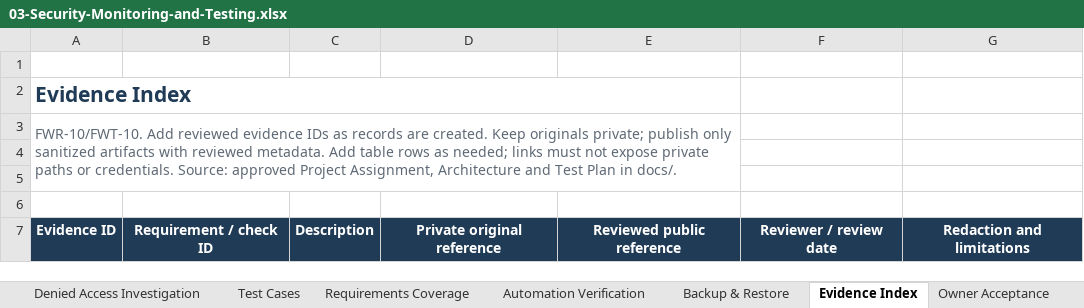
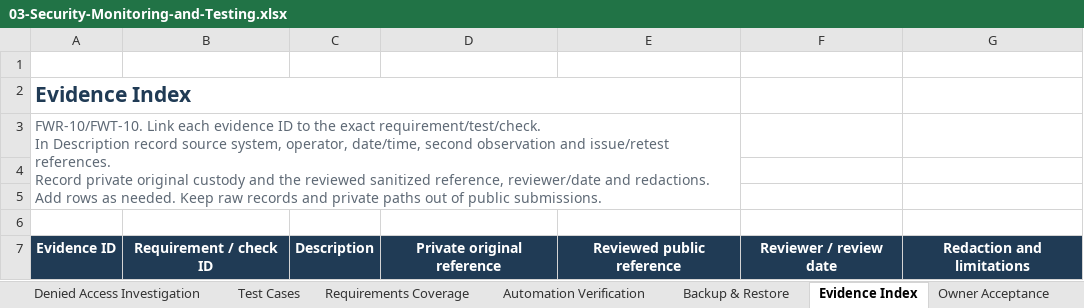
Before and after one commit to waqashamdani-ca/Enterprise-Zero-Trust-Security, an Excel workbook: docs/deliverables/03-Security-Monitoring-and-Testing.xlsx, sheet Evidence Index, drawn as a sheet; values as stored, in another font and other column widths than the file's, no borders; table styles not drawn; ↵ is a line break in a cell; the diff names each change by its address in the sheet, - before the commit and + after, or states it on an @@ line.

```diff
--- a/docs/deliverables/03-Security-Monitoring-and-Testing.xlsx (sheet Evidence Index)
+++ b/docs/deliverables/03-Security-Monitoring-and-Testing.xlsx (sheet Evidence Index)
-A3: FWR-10/FWT-10. Add reviewed evidence IDs as records are created. Keep originals private; publish only sanitized artifacts with reviewed metadata. Add table rows as needed; links must not expose private paths or credentials. Source: approved Project Assignment, Architecture and Test Plan in docs/.
+A3: FWR-10/FWT-10. Link each evidence ID to the exact requirement/test/check. ↵ In Description record source system, operator, date/time, second observation and issue/retest references. ↵ Record private original custody and the reviewed sanitized reference, reviewer/date and redactions. ↵ Add rows as needed. Keep raw records and private paths out of public submissions.
```
Also changed, not shown: sheet Test Cases, sheet Backup & Restore, sheet Security Events, sheet Denied Access Investigation, sheet Automation Verification, sheet Requirements Coverage, 1 more sheet, 4 other files.
